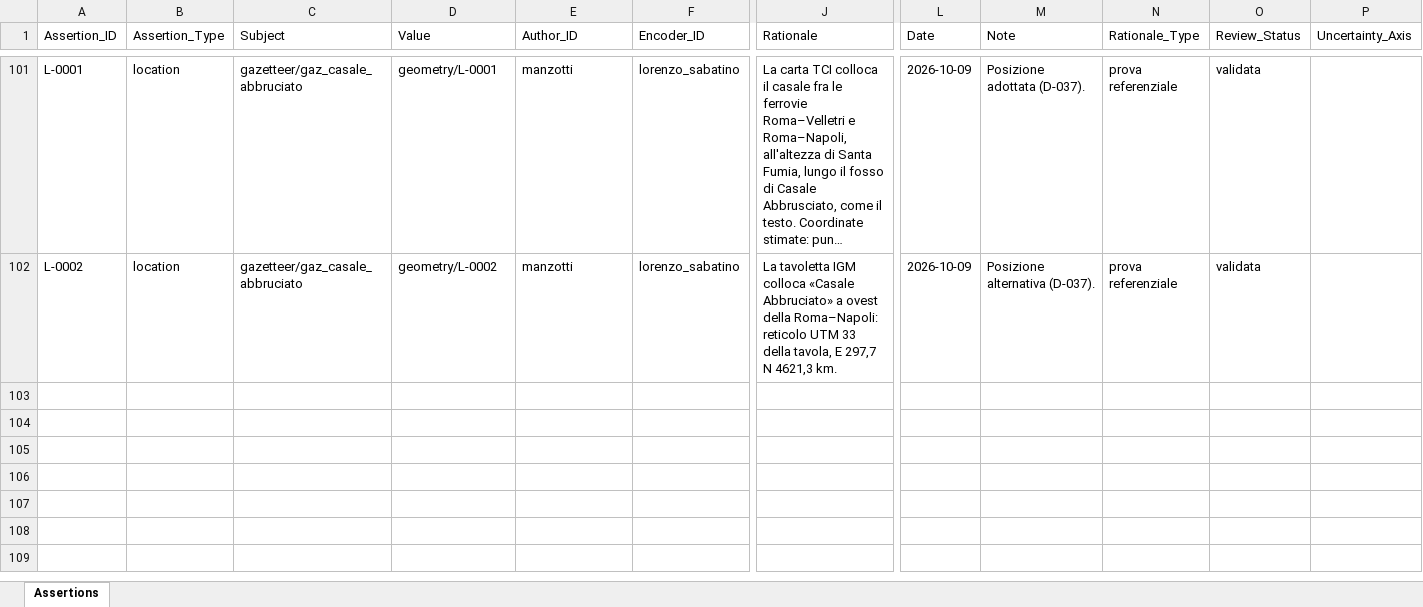
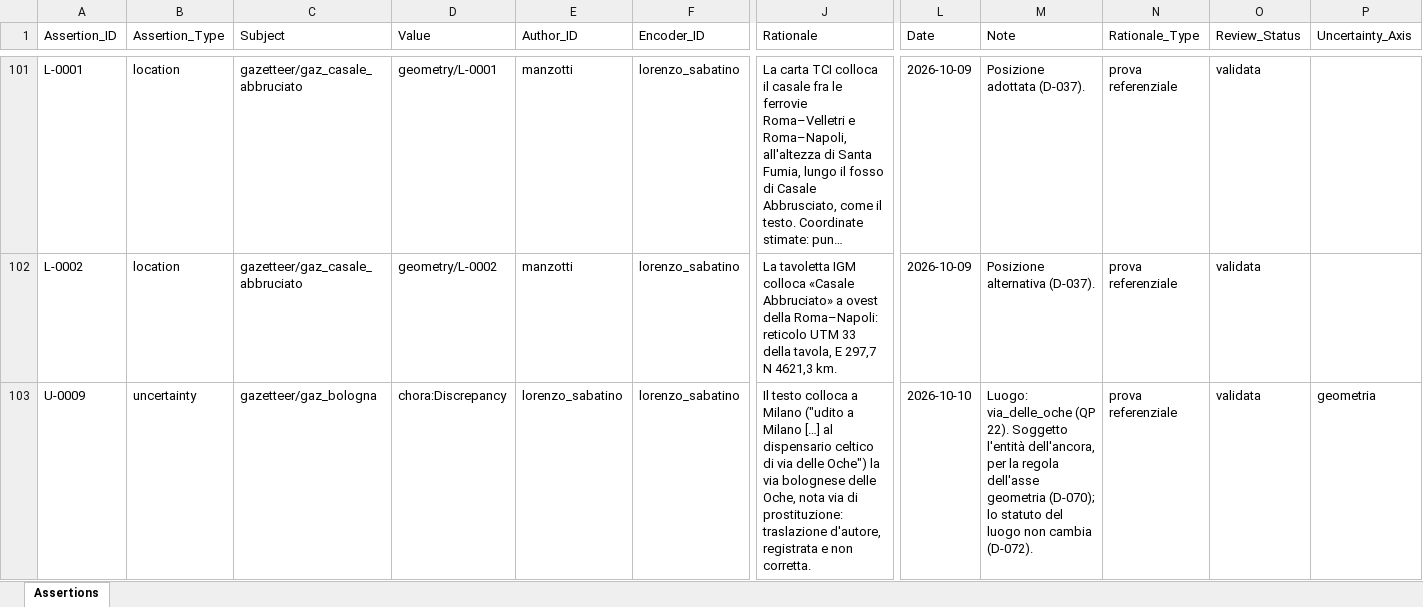
Before and after one commit to lnz-sbt3/gaddatlas, an Excel workbook: data/source/xlsx/Assertions.xlsx, sheet Assertions, drawn as a sheet; only a part is shown, gaps mark what is left out; long unchanged cells end in …; values as stored, in another font and other column widths than the file's, no borders; rows hold the shown columns only; the diff names each change by its address in the sheet, - before the commit and + after, or states it on an @@ line.

```diff
--- a/data/source/xlsx/Assertions.xlsx (sheet Assertions)
+++ b/data/source/xlsx/Assertions.xlsx (sheet Assertions)
+row 103: U-0009 | uncertainty | gazetteer/gaz_bologna | chora:Discrepancy | lorenzo_sabatino | lorenzo_sabatino | Il testo colloca a Milano ("udito a Milano […] al dispensario celtico di via delle Oche") la via bolognese delle Oche, nota via di prostituzione: traslazione d'autore, registrata e non corretta. | 2026-10-10 | Luogo: via_delle_oche (QP 22). Soggetto l'entità dell'ancora, per la regola dell'asse geometria (D-070); lo statuto del luogo non cambia (D-072). | prova referenziale | validata | geometria
```
Also changed, not shown: data/source/xlsx/References.xlsx, data/source/xlsx/SpatialInterpretations.xlsx, 17 other files.
